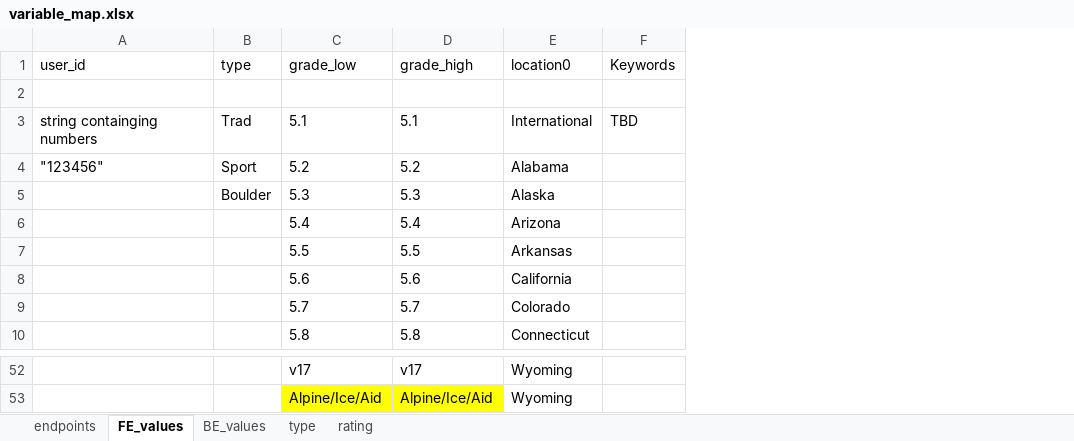
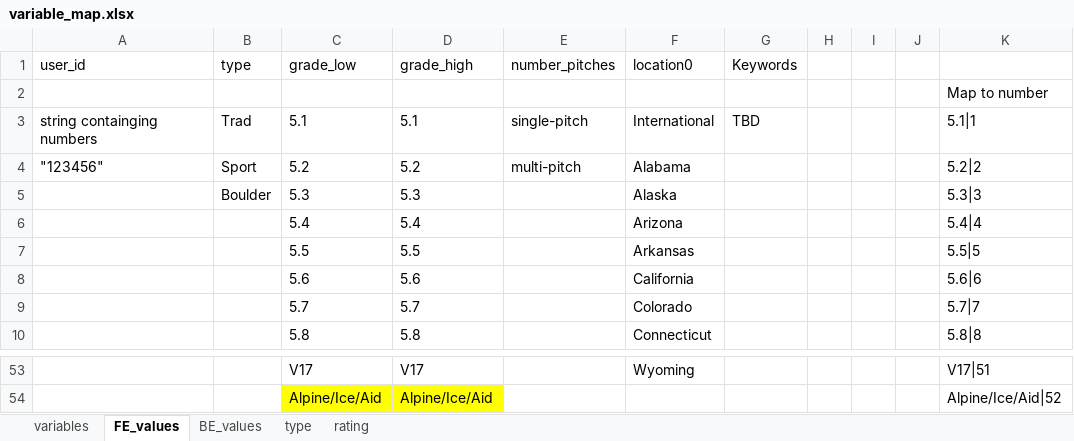
Before and after one commit to sailskisurf23/MtProj, an Excel workbook: 6_app/variable_map.xlsx, sheet FE_values, drawn as a sheet; only a part is shown, gaps mark what is left out; values as stored, in another font and other column widths than the file's, no borders; addresses are those after the commit; the diff covers the shown part only; the diff names each change by its address in the sheet, - before the commit and + after, or states it on an @@ line.

```diff
--- a/6_app/variable_map.xlsx (sheet FE_values)
+++ b/6_app/variable_map.xlsx (sheet FE_values)
-sheet tab: endpoints
+sheet tab: variables
+column E (number_pitches), rows 3-4: single-pitch | multi-pitch
+column H, empty
+column I, empty
+column J, empty
+column K, rows 2-10: Map to number | 5.1|1 | 5.2|2 | 5.3|3 | 5.4|4 | 5.5|5 | 5.6|6 | 5.7|7 | 5.8|8; rows 53-54: V17|51 | Alpine/Ice/Aid|52
-C53 (grade_low): v17
+C53 (grade_low): V17
-D53 (grade_high): v17
+D53 (grade_high): V17
-F54 (location0): Wyoming
+F54 (location0): (empty)
```
Also changed, not shown: 15 added rows, 14 removed rows and 4 edited cells elsewhere in this sheet, 13 other files.
